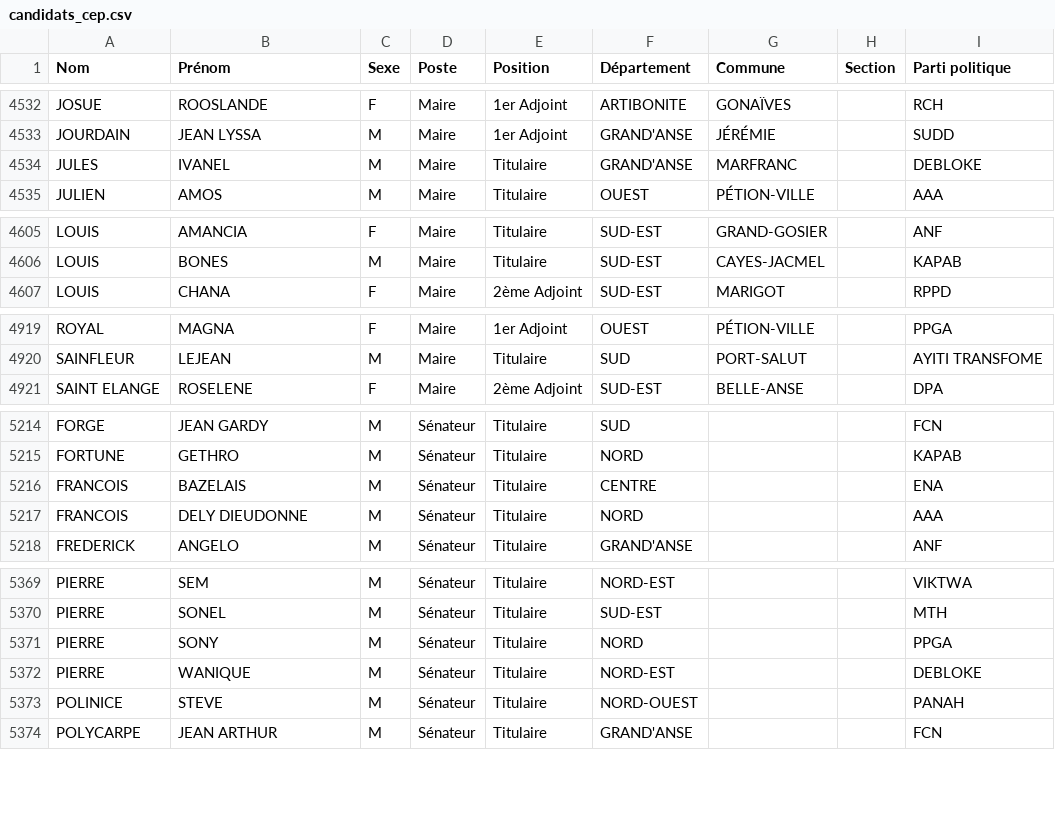
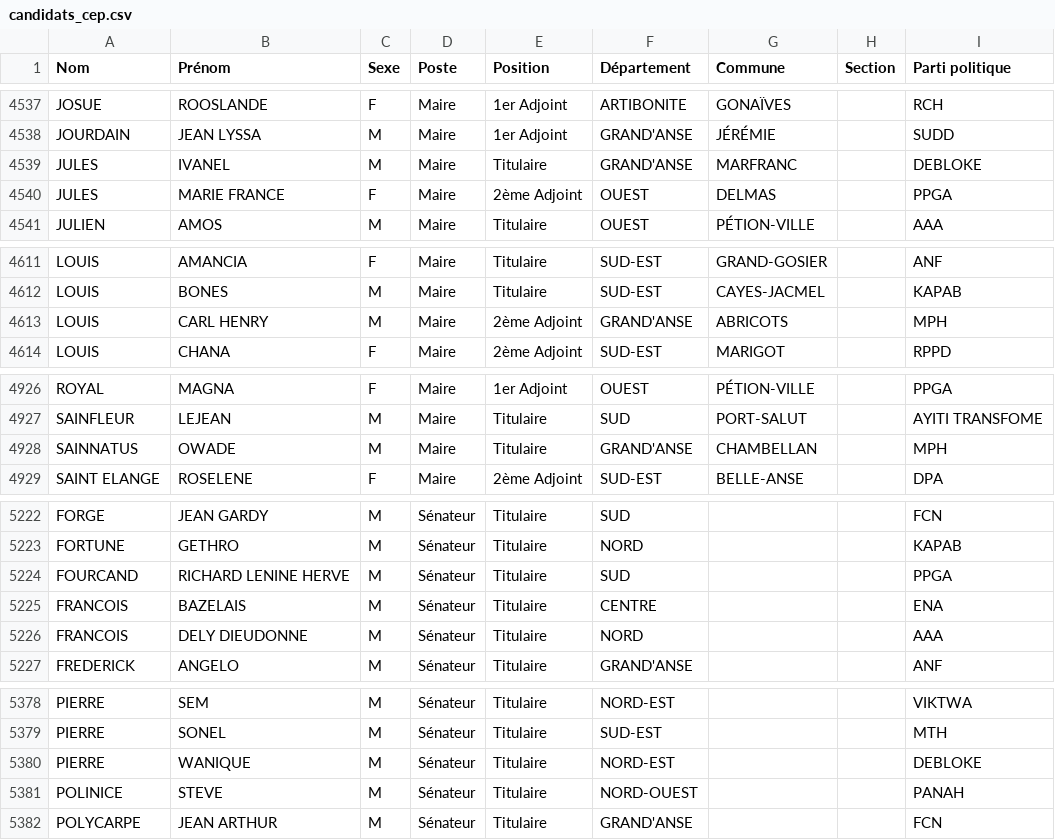
Before and after one commit to ayamr/napvote, a CSV file: data/candidats_cep.csv, drawn as a sheet; only a part is shown, gaps mark what is left out; removed rows and columns are numbered as before the commit, all else as after; the diff covers the shown part only; the diff names each change by its address in the sheet, - before the commit and + after, or states it on an @@ line.

```diff
--- a/data/candidats_cep.csv
+++ b/data/candidats_cep.csv
+row 4540: JULES | MARIE FRANCE | F | Maire | 2ème Adjoint | OUEST | DELMAS |  | PPGA
+row 4613: LOUIS | CARL HENRY | M | Maire | 2ème Adjoint | GRAND'ANSE | ABRICOTS |  | MPH
+row 4928: SAINNATUS | OWADE | M | Maire | Titulaire | GRAND'ANSE | CHAMBELLAN |  | MPH
+row 5224: FOURCAND | RICHARD LENINE HERVE | M | Sénateur | Titulaire | SUD |  |  | PPGA
-row 5371: PIERRE | SONY | M | Sénateur | Titulaire | NORD |  |  | PPGA
```
Also changed, not shown: 5 added rows elsewhere in this file, 7 other files.
